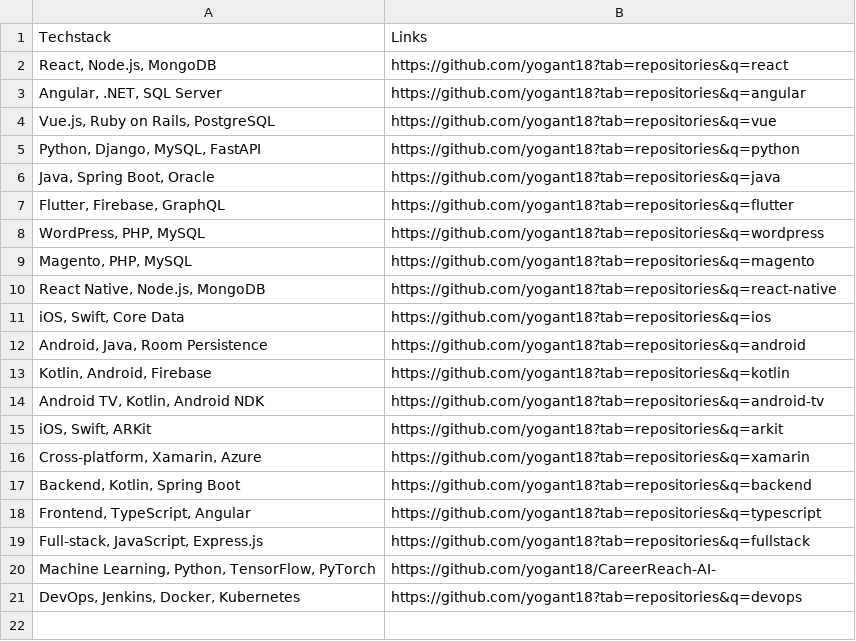
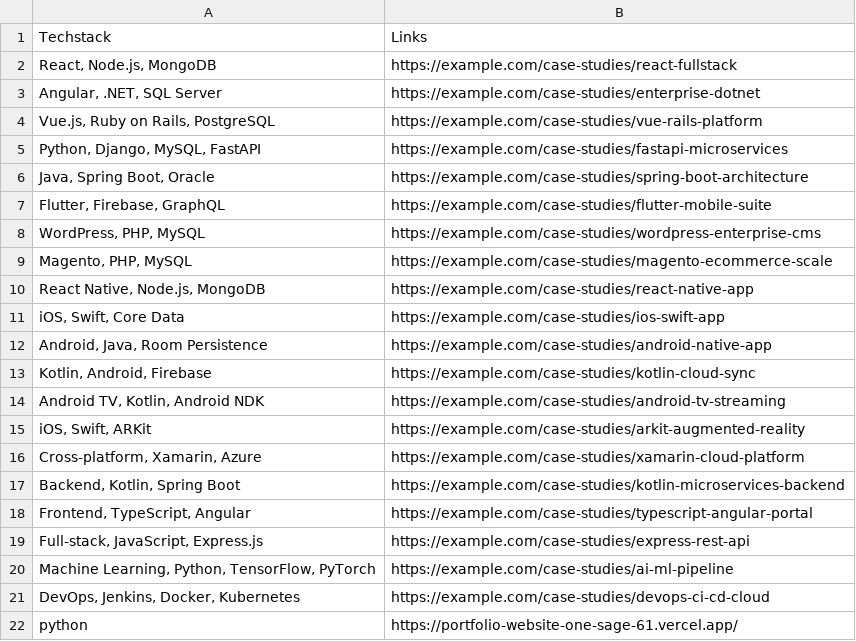
Before and after one commit to yogant18/CareerReach-AI-, a CSV file: my_portfolio.csv, drawn as a sheet.

Commit message:
Add custom portfolio CSV upload, dynamic portfolio URL, and enhance vector store search

```diff
--- a/my_portfolio.csv
+++ b/my_portfolio.csv
@@ -1,21 +1,22 @@
 Techstack,Links
-"React, Node.js, MongoDB",https://github.com/yogant18?tab=repositories&q=react
-"Angular, .NET, SQL Server",https://github.com/yogant18?tab=repositories&q=angular
-"Vue.js, Ruby on Rails, PostgreSQL",https://github.com/yogant18?tab=repositories&q=vue
-"Python, Django, MySQL, FastAPI",https://github.com/yogant18?tab=repositories&q=python
-"Java, Spring Boot, Oracle",https://github.com/yogant18?tab=repositories&q=java
-"Flutter, Firebase, GraphQL",https://github.com/yogant18?tab=repositories&q=flutter
-"WordPress, PHP, MySQL",https://github.com/yogant18?tab=repositories&q=wordpress
-"Magento, PHP, MySQL",https://github.com/yogant18?tab=repositories&q=magento
-"React Native, Node.js, MongoDB",https://github.com/yogant18?tab=repositories&q=react-native
-"iOS, Swift, Core Data",https://github.com/yogant18?tab=repositories&q=ios
-"Android, Java, Room Persistence",https://github.com/yogant18?tab=repositories&q=android
-"Kotlin, Android, Firebase",https://github.com/yogant18?tab=repositories&q=kotlin
-"Android TV, Kotlin, Android NDK",https://github.com/yogant18?tab=repositories&q=android-tv
-"iOS, Swift, ARKit",https://github.com/yogant18?tab=repositories&q=arkit
-"Cross-platform, Xamarin, Azure",https://github.com/yogant18?tab=repositories&q=xamarin
-"Backend, Kotlin, Spring Boot",https://github.com/yogant18?tab=repositories&q=backend
-"Frontend, TypeScript, Angular",https://github.com/yogant18?tab=repositories&q=typescript
-"Full-stack, JavaScript, Express.js",https://github.com/yogant18?tab=repositories&q=fullstack
-"Machine Learning, Python, TensorFlow, PyTorch",https://github.com/yogant18/CareerReach-AI-
-"DevOps, Jenkins, Docker, Kubernetes",https://github.com/yogant18?tab=repositories&q=devops
+"React, Node.js, MongoDB",https://example.com/case-studies/react-fullstack
+"Angular, .NET, SQL Server",https://example.com/case-studies/enterprise-dotnet
+"Vue.js, Ruby on Rails, PostgreSQL",https://example.com/case-studies/vue-rails-platform
+"Python, Django, MySQL, FastAPI",https://example.com/case-studies/fastapi-microservices
+"Java, Spring Boot, Oracle",https://example.com/case-studies/spring-boot-architecture
+"Flutter, Firebase, GraphQL",https://example.com/case-studies/flutter-mobile-suite
+"WordPress, PHP, MySQL",https://example.com/case-studies/wordpress-enterprise-cms
+"Magento, PHP, MySQL",https://example.com/case-studies/magento-ecommerce-scale
+"React Native, Node.js, MongoDB",https://example.com/case-studies/react-native-app
+"iOS, Swift, Core Data",https://example.com/case-studies/ios-swift-app
+"Android, Java, Room Persistence",https://example.com/case-studies/android-native-app
+"Kotlin, Android, Firebase",https://example.com/case-studies/kotlin-cloud-sync
+"Android TV, Kotlin, Android NDK",https://example.com/case-studies/android-tv-streaming
+"iOS, Swift, ARKit",https://example.com/case-studies/arkit-augmented-reality
+"Cross-platform, Xamarin, Azure",https://example.com/case-studies/xamarin-cloud-platform
+"Backend, Kotlin, Spring Boot",https://example.com/case-studies/kotlin-microservices-backend
+"Frontend, TypeScript, Angular",https://example.com/case-studies/typescript-angular-portal
+"Full-stack, JavaScript, Express.js",https://example.com/case-studies/express-rest-api
+"Machine Learning, Python, TensorFlow, PyTorch",https://example.com/case-studies/ai-ml-pipeline
+"DevOps, Jenkins, Docker, Kubernetes",https://example.com/case-studies/devops-ci-cd-cloud
+python,https://portfolio-website-one-sage-61.vercel.app/
```
Also changed, not shown: 3 other files.
